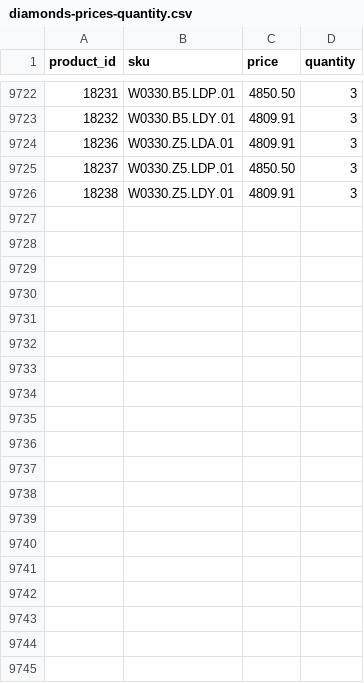
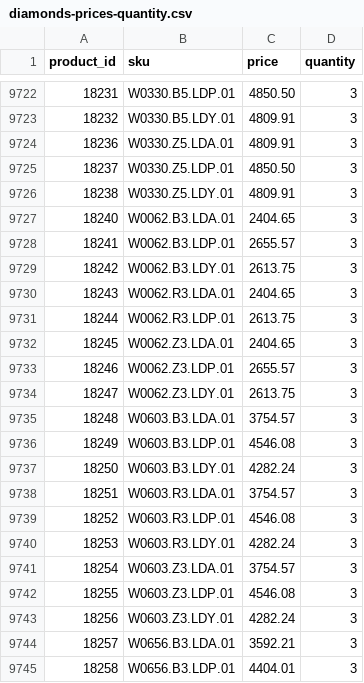
Before and after one commit to G-LOVRIN/BestDiamonds-CSV, a CSV file: diamonds-prices-quantity.csv, drawn as a sheet; only a part is shown, gaps mark what is left out; the diff covers the shown part only; the diff names each change by its address in the sheet, - before the commit and + after, or states it on an @@ line.

```diff
--- a/diamonds-prices-quantity.csv
+++ b/diamonds-prices-quantity.csv
+row 9727: 18240 | W0062.B3.LDA.01 | 2404.65 | 3
+row 9728: 18241 | W0062.B3.LDP.01 | 2655.57 | 3
+row 9729: 18242 | W0062.B3.LDY.01 | 2613.75 | 3
+row 9730: 18243 | W0062.R3.LDA.01 | 2404.65 | 3
+row 9731: 18244 | W0062.R3.LDP.01 | 2613.75 | 3
+row 9732: 18245 | W0062.Z3.LDA.01 | 2404.65 | 3
+row 9733: 18246 | W0062.Z3.LDP.01 | 2655.57 | 3
+row 9734: 18247 | W0062.Z3.LDY.01 | 2613.75 | 3
+row 9735: 18248 | W0603.B3.LDA.01 | 3754.57 | 3
+row 9736: 18249 | W0603.B3.LDP.01 | 4546.08 | 3
+row 9737: 18250 | W0603.B3.LDY.01 | 4282.24 | 3
+row 9738: 18251 | W0603.R3.LDA.01 | 3754.57 | 3
+row 9739: 18252 | W0603.R3.LDP.01 | 4546.08 | 3
+row 9740: 18253 | W0603.R3.LDY.01 | 4282.24 | 3
+row 9741: 18254 | W0603.Z3.LDA.01 | 3754.57 | 3
+row 9742: 18255 | W0603.Z3.LDP.01 | 4546.08 | 3
+row 9743: 18256 | W0603.Z3.LDY.01 | 4282.24 | 3
+row 9744: 18257 | W0656.B3.LDA.01 | 3592.21 | 3
+row 9745: 18258 | W0656.B3.LDP.01 | 4404.01 | 3
```
Also changed, not shown: 25 added rows elsewhere in this file.
